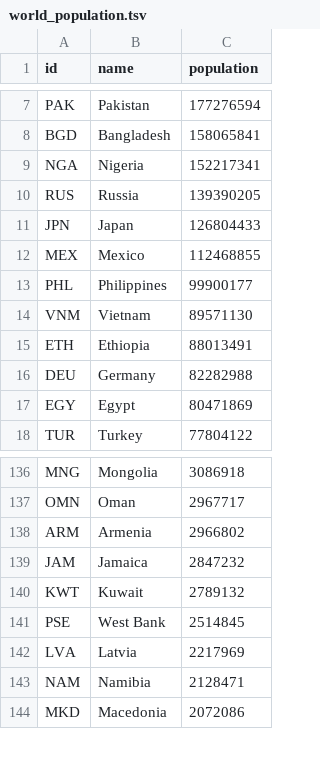
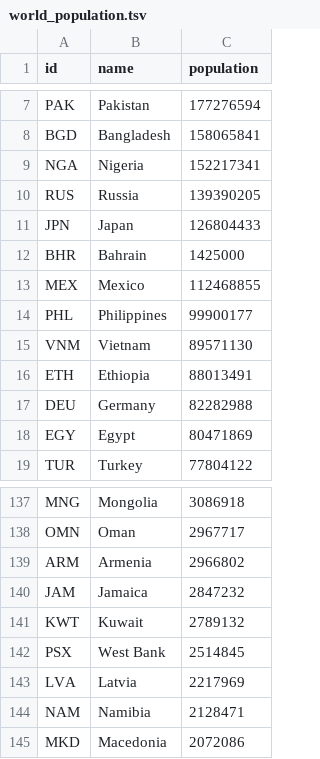
Before and after one commit to srblum/activismMap, a TSV file: world_population.tsv, drawn as a sheet; only a part is shown, gaps mark what is left out.

```diff
--- a/world_population.tsv
+++ b/world_population.tsv
@@ -11,2 +11,3 @@ RUS	Russia	"139390205"
 JPN	Japan	"126804433"
+BHR	Bahrain	"1425000"
 MEX	Mexico	"112468855"
@@ -140,3 +141,3 @@ JAM	Jamaica	"2847232"
 KWT	Kuwait	"2789132"
-PSE	West Bank	"2514845"
+PSX	West Bank	"2514845"
 LVA	Latvia	"2217969"
```
Also changed, not shown: 10 other files.
